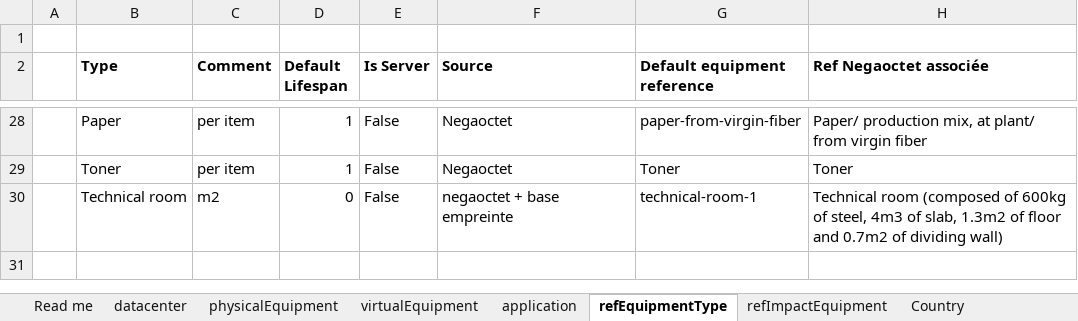
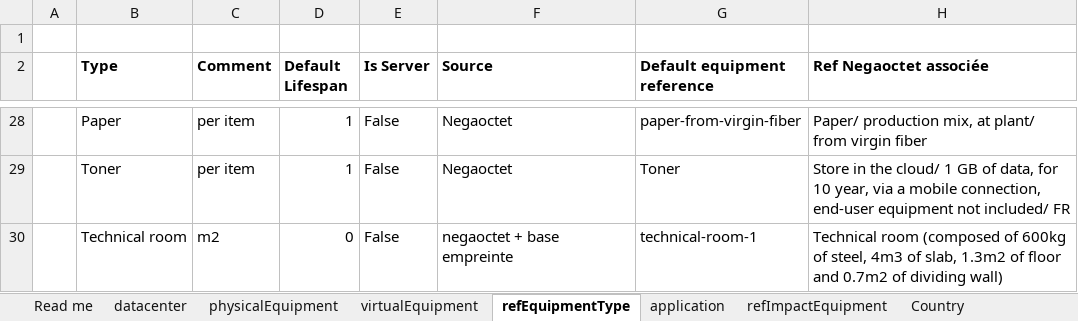
Before and after one commit to teamg4it/g4it, an Excel workbook: services/backend/storage/--INTERNAL-G4IT--/0/is_template/G4IT_Datamodel_and_reference_data_v2_Cloud.xlsx, sheet refEquipmentType, drawn as a sheet; only a part is shown, gaps mark what is left out; values as stored, in another font and other column widths than the file's, no borders; table styles not drawn; the diff covers the shown part only; the diff names each change by its address in the sheet, - before the commit and + after, or states it on an @@ line.

```diff
--- a/services/backend/storage/--INTERNAL-G4IT--/0/is_template/G4IT_Datamodel_and_reference_data_v2_Cloud.xlsx (sheet refEquipmentType)
+++ b/services/backend/storage/--INTERNAL-G4IT--/0/is_template/G4IT_Datamodel_and_reference_data_v2_Cloud.xlsx (sheet refEquipmentType)
@@ sheet tab order changed: Read me | datacenter | physicalEquipment | virtualEquipment | refEquipmentType | application | refImpactEquipment | Country @@
-H29 (Ref Negaoctet associée): Toner
+H29 (Ref Negaoctet associée): Store in the cloud/ 1 GB of data, for 10 year, via a mobile connection, end-user equipment not included/ FR
```
Also changed, not shown: 24 edited cells elsewhere in this sheet, sheet refImpactEquipment, sheet Instance type (Cloud), sheet virtualEquipment, hidden cells, 4 other files.
